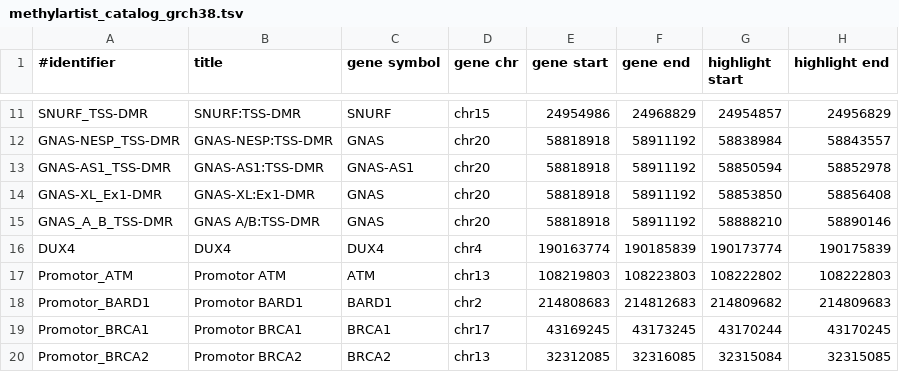
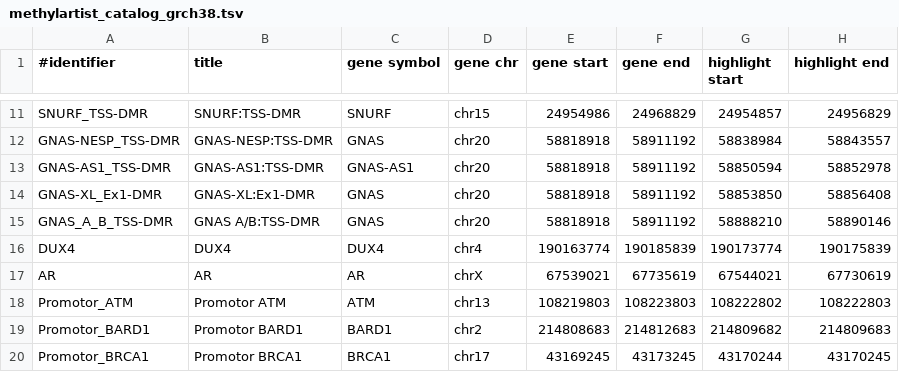
Before and after one commit to imgag/megSAP, a TSV file: data/methylation/methylartist_catalog_grch38.tsv, drawn as a sheet; only a part is shown, gaps mark what is left out; the shorter side is filled out with more unchanged rows.

Commit message:
data/methylation/methylartist_catalog_grch38*: added AR gene
src/IMGAG/db_background_jobs.php: added option for mail notification

test/data_longread/23014LRa023L2_02_var_methylation.tsv.out: fixed pipeline test

```diff
--- a/data/methylation/methylartist_catalog_grch38.tsv
+++ b/data/methylation/methylartist_catalog_grch38.tsv
@@ -16,2 +16,3 @@ GNAS_A_B_TSS-DMR	GNAS A/B:TSS-DMR	GNAS	chr20	58818918	58911192	58888210	58890146
 DUX4	DUX4	DUX4	chr4	190163774	190185839	190173774	190175839
+AR	AR	AR	chrX	67539021	67735619	67544021	67730619
 Promotor_ATM	Promotor ATM	ATM	chr13	108219803	108223803	108222802	108222803
```
Also changed, not shown: data/methylation/methylartist_catalog_grch38_imprinting_only.tsv, 2 other files.
